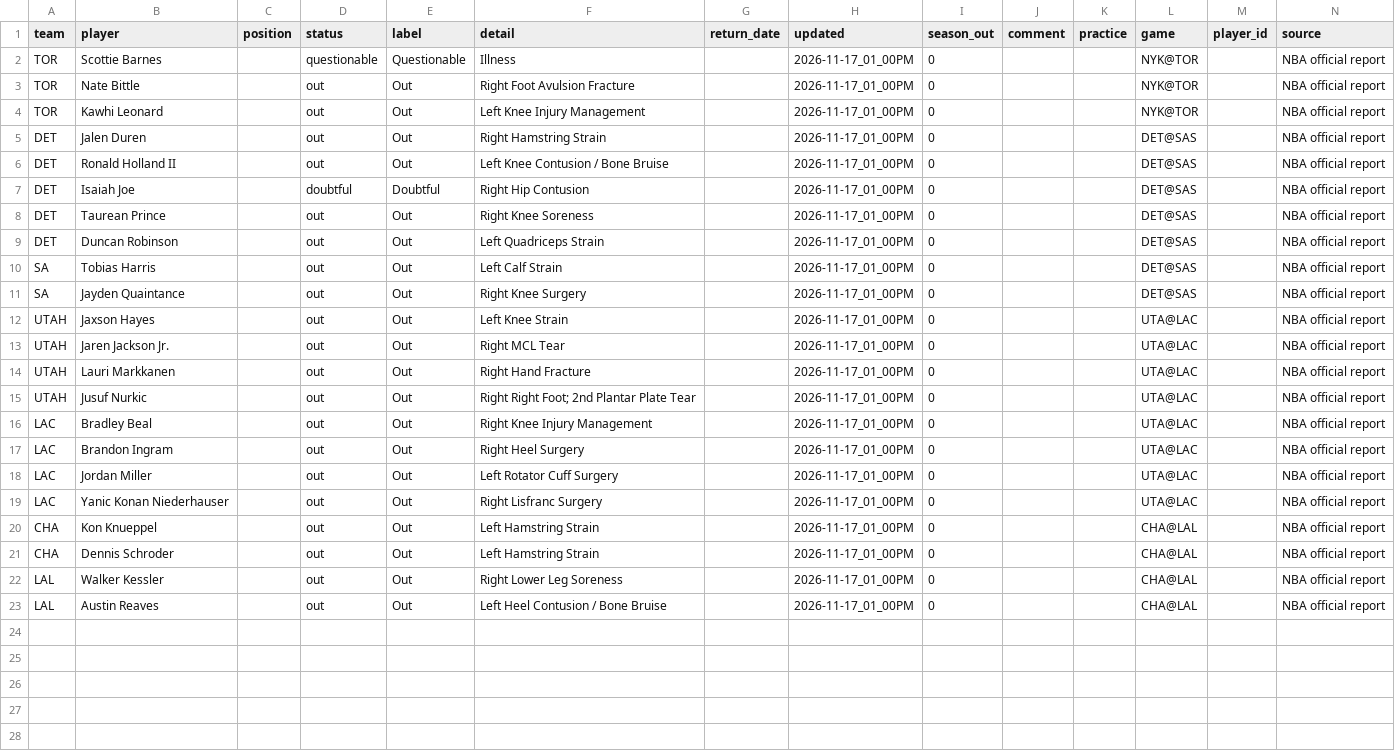
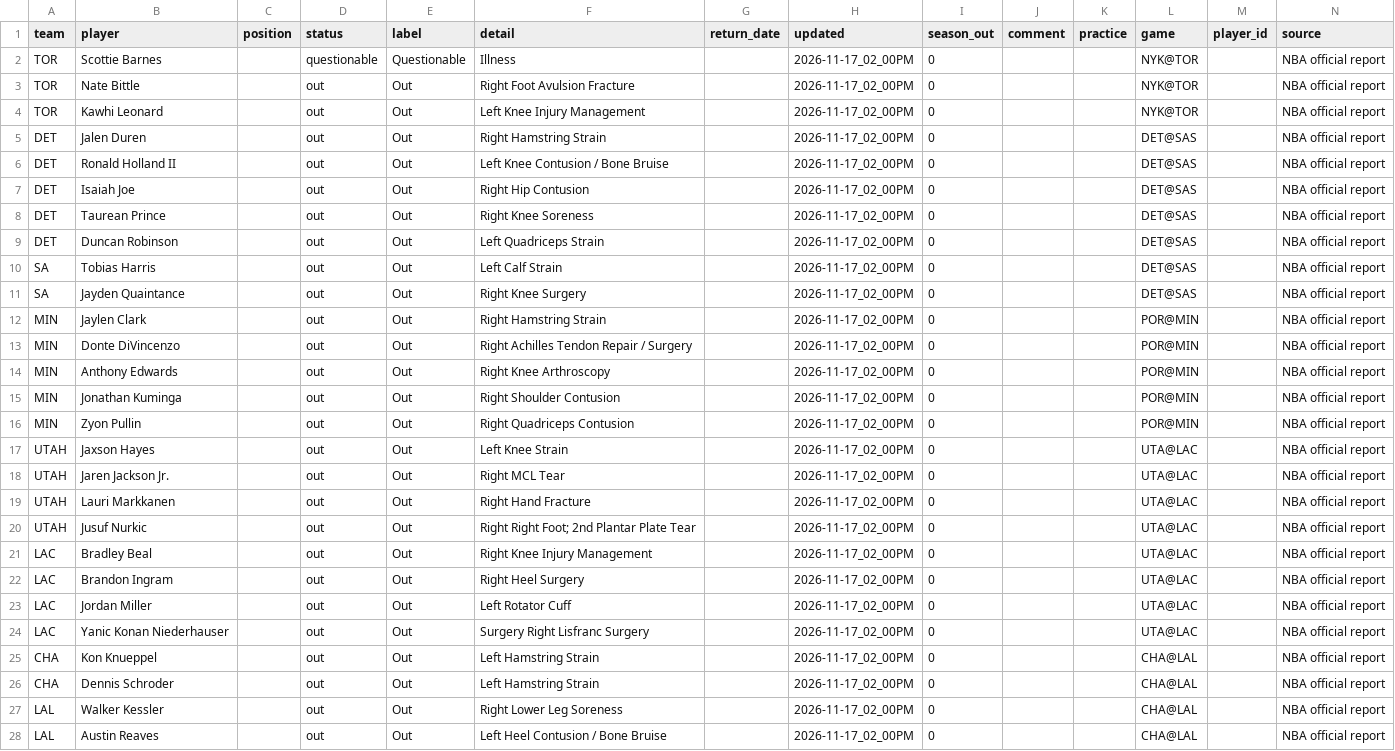
Before and after one commit to bwik4/Matchup-Lab, a CSV file: data/nba/injuries.csv, drawn as a sheet.

```diff
--- a/data/nba/injuries.csv
+++ b/data/nba/injuries.csv
@@ -1,23 +1,28 @@
 team,player,position,status,label,detail,return_date,updated,season_out,comment,practice,game,player_id,source
-TOR,Scottie Barnes,,questionable,Questionable,Illness,,2026-11-17_01_00PM,0,,,NYK@TOR,,NBA official report
-TOR,Nate Bittle,,out,Out,Right Foot Avulsion Fracture,,2026-11-17_01_00PM,0,,,NYK@TOR,,NBA official report
-TOR,Kawhi Leonard,,out,Out,Left Knee Injury Management,,2026-11-17_01_00PM,0,,,NYK@TOR,,NBA official report
-DET,Jalen Duren,,out,Out,Right Hamstring Strain,,2026-11-17_01_00PM,0,,,DET@SAS,,NBA official report
-DET,Ronald Holland II,,out,Out,Left Knee Contusion / Bone Bruise,,2026-11-17_01_00PM,0,,,DET@SAS,,NBA official report
-DET,Isaiah Joe,,doubtful,Doubtful,Right Hip Contusion,,2026-11-17_01_00PM,0,,,DET@SAS,,NBA official report
-DET,Taurean Prince,,out,Out,Right Knee Soreness,,2026-11-17_01_00PM,0,,,DET@SAS,,NBA official report
-DET,Duncan Robinson,,out,Out,Left Quadriceps Strain,,2026-11-17_01_00PM,0,,,DET@SAS,,NBA official report
-SA,Tobias Harris,,out,Out,Left Calf Strain,,2026-11-17_01_00PM,0,,,DET@SAS,,NBA official report
-SA,Jayden Quaintance,,out,Out,Right Knee Surgery,,2026-11-17_01_00PM,0,,,DET@SAS,,NBA official report
-UTAH,Jaxson Hayes,,out,Out,Left Knee Strain,,2026-11-17_01_00PM,0,,,UTA@LAC,,NBA official report
-UTAH,Jaren Jackson Jr.,,out,Out,Right MCL Tear,,2026-11-17_01_00PM,0,,,UTA@LAC,,NBA official report
-UTAH,Lauri Markkanen,,out,Out,Right Hand Fracture,,2026-11-17_01_00PM,0,,,UTA@LAC,,NBA official report
-UTAH,Jusuf Nurkic,,out,Out,Right Right Foot; 2nd Plantar Plate Tear,,2026-11-17_01_00PM,0,,,UTA@LAC,,NBA official report
-LAC,Bradley Beal,,out,Out,Right Knee Injury Management,,2026-11-17_01_00PM,0,,,UTA@LAC,,NBA official report
-LAC,Brandon Ingram,,out,Out,Right Heel Surgery,,2026-11-17_01_00PM,0,,,UTA@LAC,,NBA official report
-LAC,Jordan Miller,,out,Out,Left Rotator Cuff Surgery,,2026-11-17_01_00PM,0,,,UTA@LAC,,NBA official report
-LAC,Yanic Konan Niederhauser,,out,Out,Right Lisfranc Surgery,,2026-11-17_01_00PM,0,,,UTA@LAC,,NBA official report
-CHA,Kon Knueppel,,out,Out,Left Hamstring Strain,,2026-11-17_01_00PM,0,,,CHA@LAL,,NBA official report
-CHA,Dennis Schroder,,out,Out,Left Hamstring Strain,,2026-11-17_01_00PM,0,,,CHA@LAL,,NBA official report
-LAL,Walker Kessler,,out,Out,Right Lower Leg Soreness,,2026-11-17_01_00PM,0,,,CHA@LAL,,NBA official report
-LAL,Austin Reaves,,out,Out,Left Heel Contusion / Bone Bruise,,2026-11-17_01_00PM,0,,,CHA@LAL,,NBA official report
+TOR,Scottie Barnes,,questionable,Questionable,Illness,,2026-11-17_02_00PM,0,,,NYK@TOR,,NBA official report
+TOR,Nate Bittle,,out,Out,Right Foot Avulsion Fracture,,2026-11-17_02_00PM,0,,,NYK@TOR,,NBA official report
+TOR,Kawhi Leonard,,out,Out,Left Knee Injury Management,,2026-11-17_02_00PM,0,,,NYK@TOR,,NBA official report
+DET,Jalen Duren,,out,Out,Right Hamstring Strain,,2026-11-17_02_00PM,0,,,DET@SAS,,NBA official report
+DET,Ronald Holland II,,out,Out,Left Knee Contusion / Bone Bruise,,2026-11-17_02_00PM,0,,,DET@SAS,,NBA official report
+DET,Isaiah Joe,,out,Out,Right Hip Contusion,,2026-11-17_02_00PM,0,,,DET@SAS,,NBA official report
+DET,Taurean Prince,,out,Out,Right Knee Soreness,,2026-11-17_02_00PM,0,,,DET@SAS,,NBA official report
+DET,Duncan Robinson,,out,Out,Left Quadriceps Strain,,2026-11-17_02_00PM,0,,,DET@SAS,,NBA official report
+SA,Tobias Harris,,out,Out,Left Calf Strain,,2026-11-17_02_00PM,0,,,DET@SAS,,NBA official report
+SA,Jayden Quaintance,,out,Out,Right Knee Surgery,,2026-11-17_02_00PM,0,,,DET@SAS,,NBA official report
+MIN,Jaylen Clark,,out,Out,Right Hamstring Strain,,2026-11-17_02_00PM,0,,,POR@MIN,,NBA official report
+MIN,Donte DiVincenzo,,out,Out,Right Achilles Tendon Repair / Surgery,,2026-11-17_02_00PM,0,,,POR@MIN,,NBA official report
+MIN,Anthony Edwards,,out,Out,Right Knee Arthroscopy,,2026-11-17_02_00PM,0,,,POR@MIN,,NBA official report
+MIN,Jonathan Kuminga,,out,Out,Right Shoulder Contusion,,2026-11-17_02_00PM,0,,,POR@MIN,,NBA official report
+MIN,Zyon Pullin,,out,Out,Right Quadriceps Contusion,,2026-11-17_02_00PM,0,,,POR@MIN,,NBA official report
+UTAH,Jaxson Hayes,,out,Out,Left Knee Strain,,2026-11-17_02_00PM,0,,,UTA@LAC,,NBA official report
+UTAH,Jaren Jackson Jr.,,out,Out,Right MCL Tear,,2026-11-17_02_00PM,0,,,UTA@LAC,,NBA official report
+UTAH,Lauri Markkanen,,out,Out,Right Hand Fracture,,2026-11-17_02_00PM,0,,,UTA@LAC,,NBA official report
+UTAH,Jusuf Nurkic,,out,Out,Right Right Foot; 2nd Plantar Plate Tear,,2026-11-17_02_00PM,0,,,UTA@LAC,,NBA official report
+LAC,Bradley Beal,,out,Out,Right Knee Injury Management,,2026-11-17_02_00PM,0,,,UTA@LAC,,NBA official report
+LAC,Brandon Ingram,,out,Out,Right Heel Surgery,,2026-11-17_02_00PM,0,,,UTA@LAC,,NBA official report
+LAC,Jordan Miller,,out,Out,Left Rotator Cuff,,2026-11-17_02_00PM,0,,,UTA@LAC,,NBA official report
+LAC,Yanic Konan Niederhauser,,out,Out,Surgery Right Lisfranc Surgery,,2026-11-17_02_00PM,0,,,UTA@LAC,,NBA official report
+CHA,Kon Knueppel,,out,Out,Left Hamstring Strain,,2026-11-17_02_00PM,0,,,CHA@LAL,,NBA official report
+CHA,Dennis Schroder,,out,Out,Left Hamstring Strain,,2026-11-17_02_00PM,0,,,CHA@LAL,,NBA official report
+LAL,Walker Kessler,,out,Out,Right Lower Leg Soreness,,2026-11-17_02_00PM,0,,,CHA@LAL,,NBA official report
+LAL,Austin Reaves,,out,Out,Left Heel Contusion / Bone Bruise,,2026-11-17_02_00PM,0,,,CHA@LAL,,NBA official report
```
Also changed, not shown: data/injuries.csv, data/sleeper_players.csv, 1 other file.
